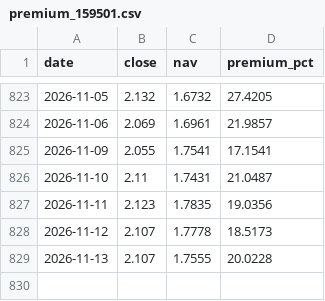
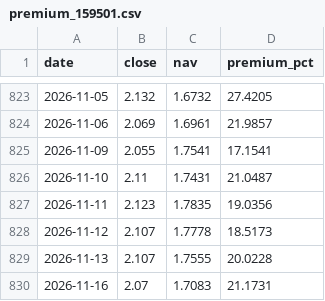
Before and after one commit to fan930450-cpu/nazhietf, a CSV file: data/premium_159501.csv, drawn as a sheet; only a part is shown, gaps mark what is left out.

```diff
--- a/data/premium_159501.csv
+++ b/data/premium_159501.csv
@@ -829 +829,2 @@ date,close,nav,premium_pct
 2026-11-13,2.107,1.7555,20.0228
+2026-11-16,2.07,1.7083,21.1731
```
Also changed, not shown: data/nav_159501.csv, data/peers_latest.csv, 2 other files.
